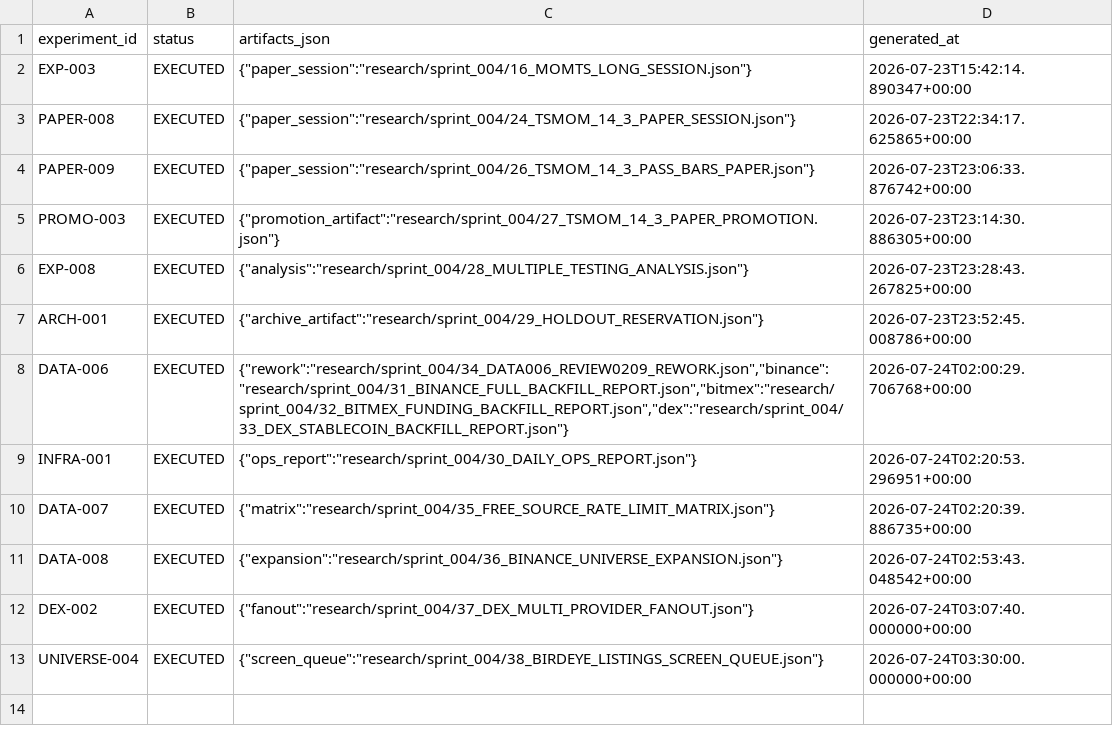
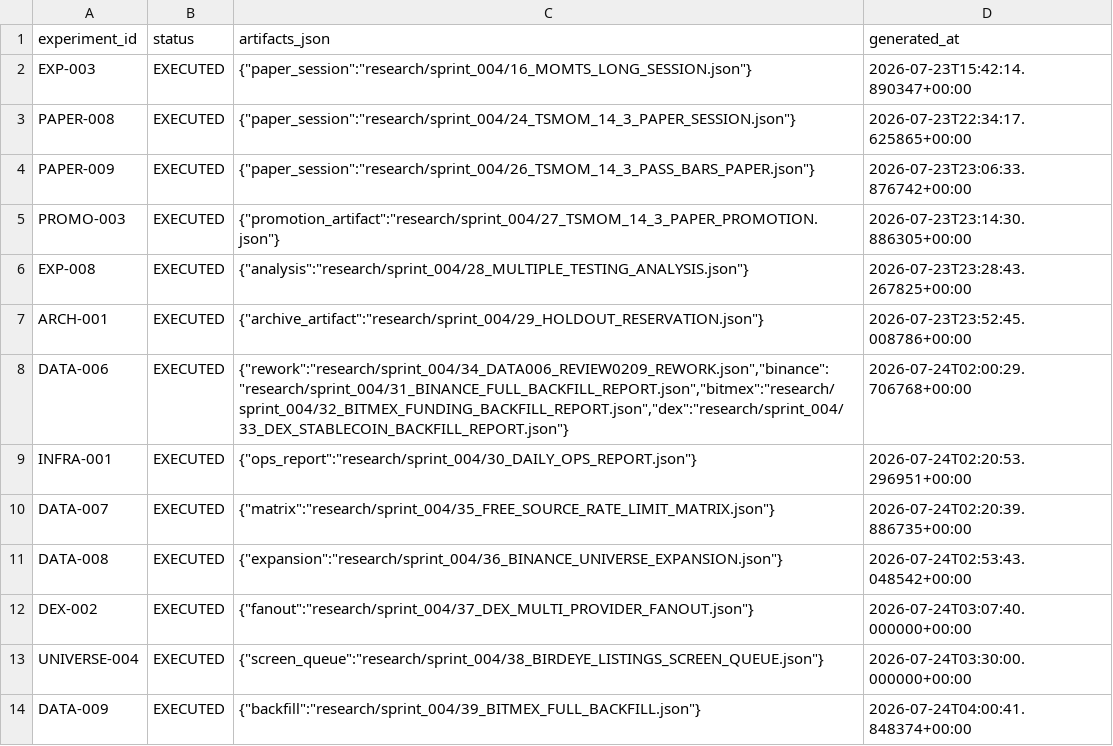
Before and after one commit to larslarsen/Crypto-Multifactor-Bot, a CSV file: research/sprint_004/experiment_registry.csv, drawn as a sheet.

Commit message:
DATA-009 ACCEPTED: BitMEX full backfill (45 perps, 2016-2026)
- 45 perpetual symbols, 2016-05-14 to 2026-07-23, 0 incidents
- New canonical dataset ds_ee8e9cd9...
- DATA-010 draft ready: DEX universe OHLCV backfill for U50+ assets

```diff
--- a/research/sprint_004/experiment_registry.csv
+++ b/research/sprint_004/experiment_registry.csv
@@ -13 +13,2 @@ DEX-002,EXECUTED,"{""fanout"":""research/sprint_004/37_DEX_MULTI_PROVIDER_FANOUT
 UNIVERSE-004,EXECUTED,"{""screen_queue"":""research/sprint_004/38_BIRDEYE_LISTINGS_SCREEN_QUEUE.json""}",2026-07-24T03:30:00.000000+00:00
+DATA-009,EXECUTED,"{""backfill"":""research/sprint_004/39_BITMEX_FULL_BACKFILL.json""}",2026-07-24T04:00:41.848374+00:00
```
Also changed, not shown: 8 other files.
